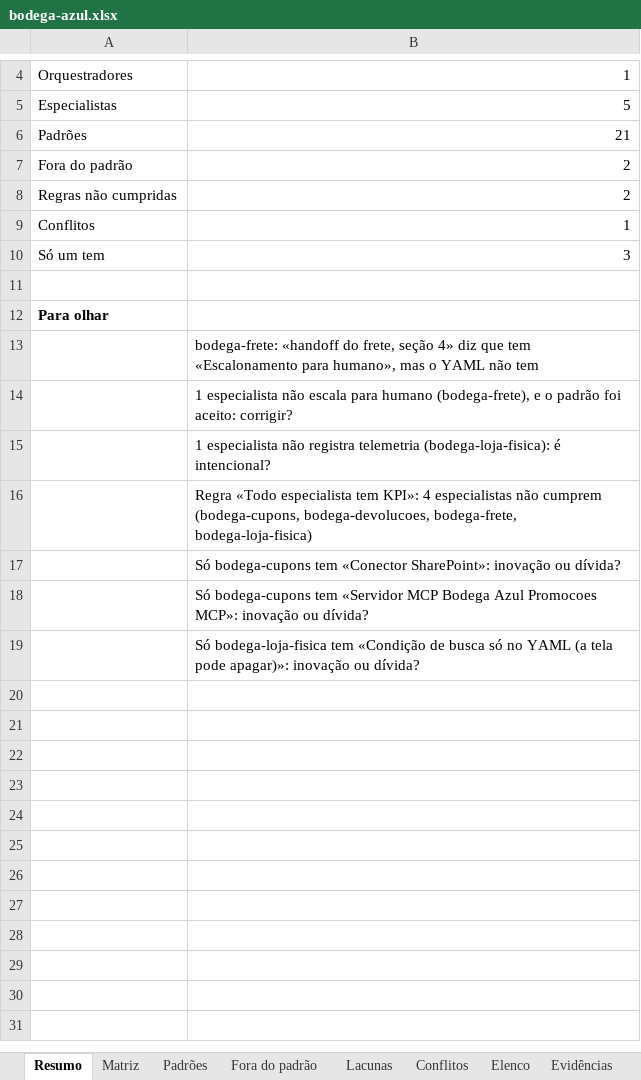
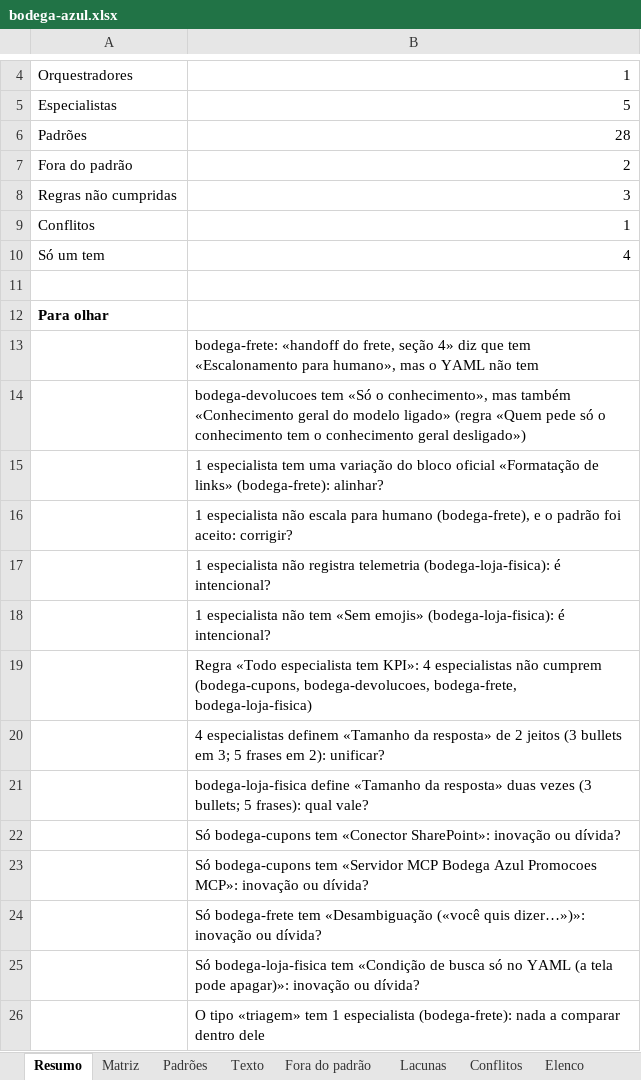
Before and after one commit to ruinosus/dna, an Excel workbook: docs/cast-list/examples/bodega-azul.xlsx, sheet Resumo, drawn as a sheet; only a part is shown, gaps mark what is left out; values as stored, in another font and other column widths than the file's, no borders; the diff names each change by its address in the sheet, - before the commit and + after, or states it on an @@ line.

```diff
--- a/docs/cast-list/examples/bodega-azul.xlsx (sheet Resumo)
+++ b/docs/cast-list/examples/bodega-azul.xlsx (sheet Resumo)
+sheet tab: Texto
-B6: 21
+B6: 28
-B8: 2
+B8: 3
-B10: 3
+B10: 4
+row 14:  | bodega-devolucoes tem «Só o conhecimento», mas também «Conhecimento geral do modelo ligado» (regra «Quem pede só o conhecimento tem o conhecimento geral desligado»)
+row 15:  | 1 especialista tem uma variação do bloco oficial «Formatação de links» (bodega-frete): alinhar?
+row 18:  | 1 especialista não tem «Sem emojis» (bodega-loja-fisica): é intencional?
+row 20:  | 4 especialistas definem «Tamanho da resposta» de 2 jeitos (3 bullets em 3; 5 frases em 2): unificar?
+row 21:  | bodega-loja-fisica define «Tamanho da resposta» duas vezes (3 bullets; 5 frases): qual vale?
+row 24:  | Só bodega-frete tem «Desambiguação («você quis dizer…»)»: inovação ou dívida?
+row 26:  | O tipo «triagem» tem 1 especialista (bodega-frete): nada a comparar dentro dele
```
Also changed, not shown: sheet Evidências, sheet Matriz, sheet Padrões, sheet Elenco, sheet Fora do padrão, sheet Lacunas, 14 other files.
